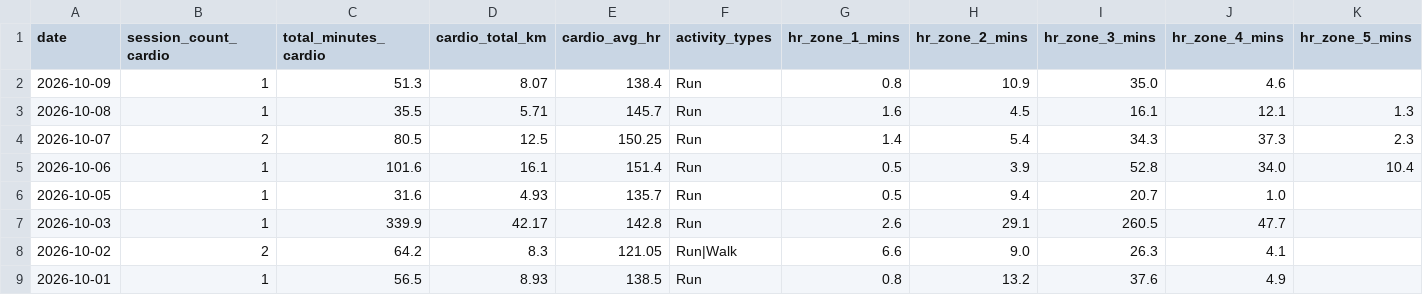
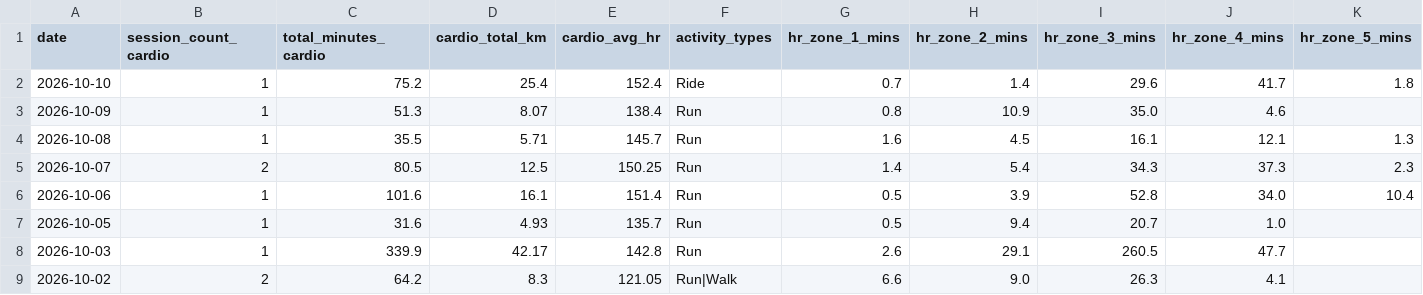
Before and after one commit to mandrew723/training-data, a CSV file: summary.csv, drawn as a sheet; only a part is shown; the shorter side is filled out with more unchanged rows; the diff names each change by its address in the sheet, - before the commit and + after, or states it on an @@ line.

```diff
--- a/summary.csv
+++ b/summary.csv
+row 2: 2026-10-10 | 1 | 75.2 | 25.4 | 152.4 | Ride | 0.7 | 1.4 | 29.6 | 41.7 | 1.8
```
